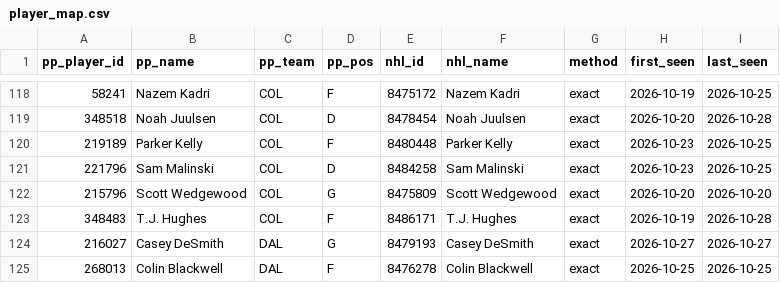
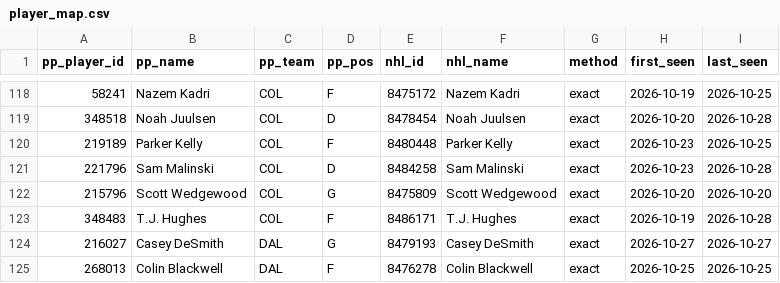
Before and after one commit to mileswilliams08/NHL-prop-model, a CSV file: data/player_map.csv, drawn as a sheet; only a part is shown, gaps mark what is left out.

```diff
--- a/data/player_map.csv
+++ b/data/player_map.csv
@@ -120,3 +120,3 @@ pp_player_id,pp_name,pp_team,pp_pos,nhl_id,nhl_name,method,first_seen,last_seen
 219189,Parker Kelly,COL,F,8480448,Parker Kelly,exact,2026-10-23,2026-10-25
-221796,Sam Malinski,COL,D,8484258,Sam Malinski,exact,2026-10-23,2026-10-25
+221796,Sam Malinski,COL,D,8484258,Sam Malinski,exact,2026-10-23,2026-10-28
 215796,Scott Wedgewood,COL,G,8475809,Scott Wedgewood,exact,2026-10-20,2026-10-20
```
Also changed, not shown: 3 other files.
